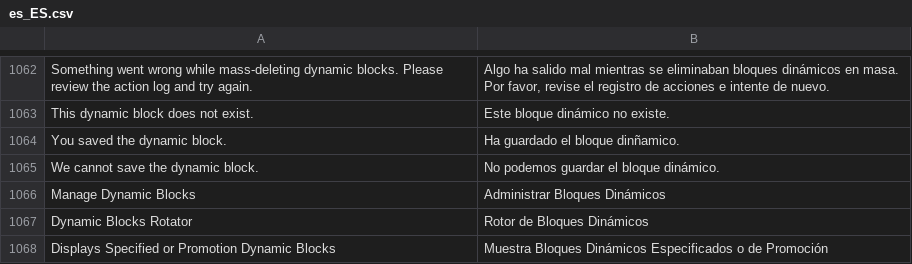
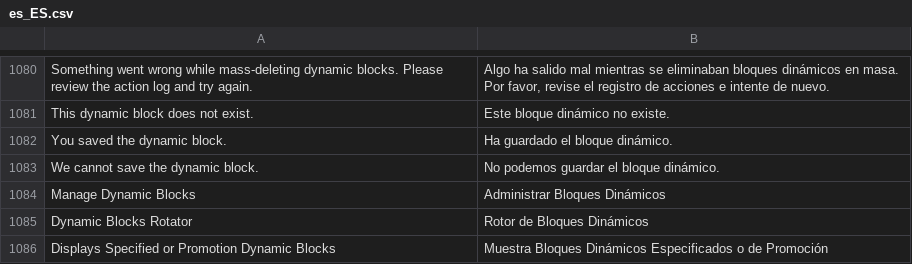
Before and after one commit to magento-l10n/language-es_ES, a CSV file: es_ES.csv, drawn as a sheet; only a part is shown, gaps mark what is left out; addresses are those after the commit; the diff covers the shown part only; the diff names each change by its address in the sheet, - before the commit and + after, or states it on an @@ line.

```diff
--- a/es_ES.csv
+++ b/es_ES.csv
-B1082: Ha guardado el bloque dinñamico.
+B1082: Ha guardado el bloque dinámico.
```
Also changed, not shown: 22 added rows elsewhere in this file, 1 other file.
